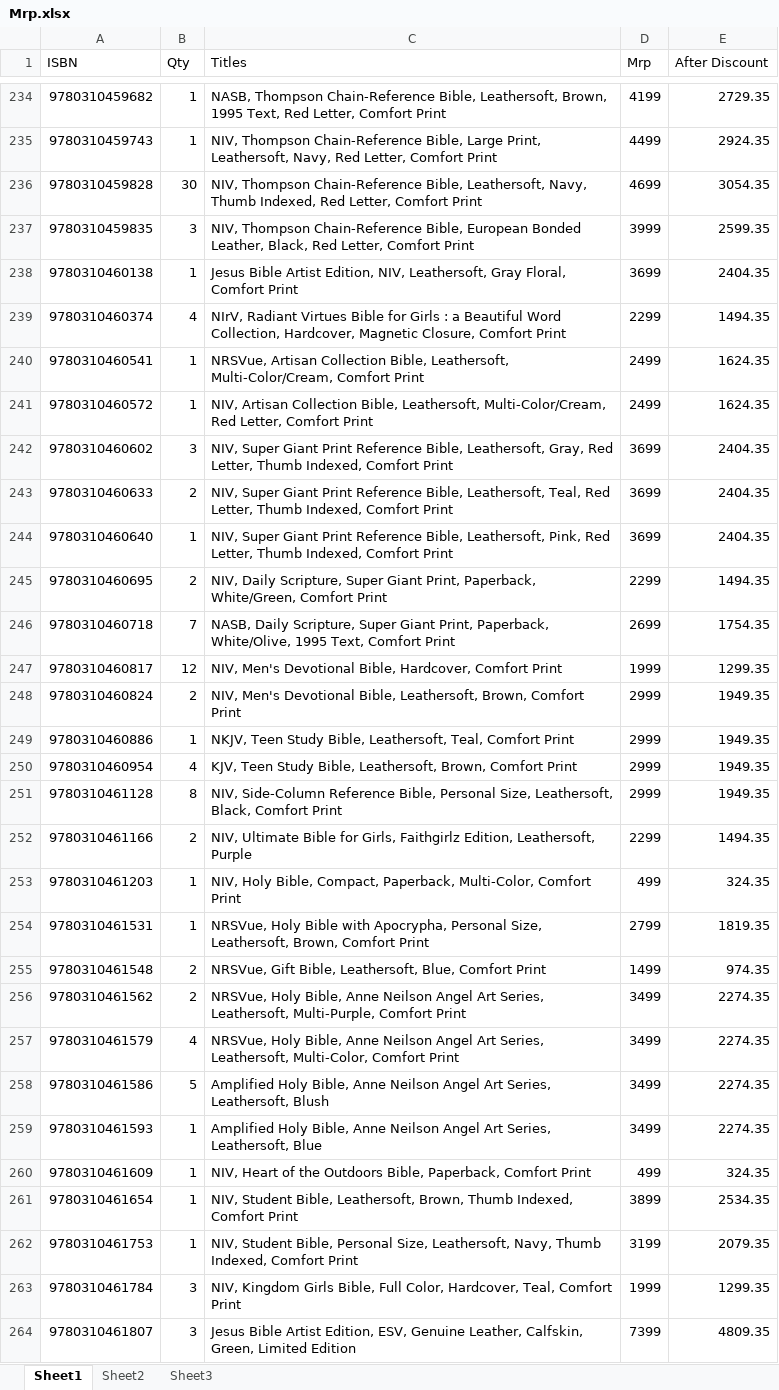
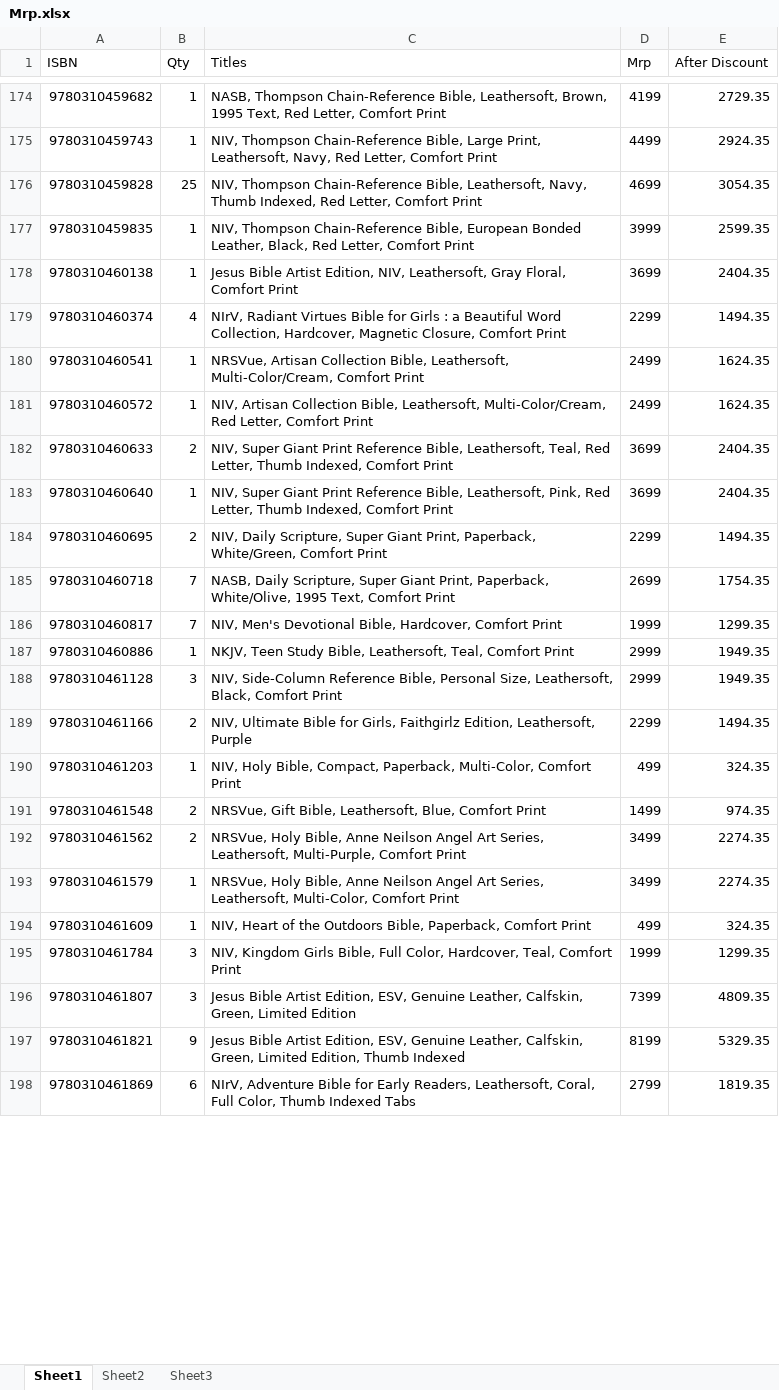
Before and after one commit to benedictceroa-creator/asha-books-wholesale, an Excel workbook: Mrp.xlsx, sheet Sheet1, drawn as a sheet; only a part is shown, gaps mark what is left out; the shorter side is filled out with more unchanged rows; values as stored, in another font and other column widths than the file's, no borders; removed rows and columns are numbered as before the commit, all else as after; the diff covers the shown part only; the diff names each change by its address in the sheet, - before the commit and + after, or states it on an @@ line.

Commit message:
Updated List of Titles

```diff
--- a/Mrp.xlsx (sheet Sheet1)
+++ b/Mrp.xlsx (sheet Sheet1)
-B176 (Qty): 30
+B176 (Qty): 25
-B177 (Qty): 3
+B177 (Qty): 1
-row 242: 9780310460602 | 3 | NIV, Super Giant Print Reference Bible, Leathersoft, Gray, Red Letter, Thumb Indexed, Comfort Print | 3699 | 2404.35
-B186 (Qty): 12
+B186 (Qty): 7
-row 248: 9780310460824 | 2 | NIV, Men's Devotional Bible, Leathersoft, Brown, Comfort Print | 2999 | 1949.35
-row 250: 9780310460954 | 4 | KJV, Teen Study Bible, Leathersoft, Brown, Comfort Print | 2999 | 1949.35
-B188 (Qty): 8
+B188 (Qty): 3
-row 254: 9780310461531 | 1 | NRSVue, Holy Bible with Apocrypha, Personal Size, Leathersoft, Brown, Comfort Print | 2799 | 1819.35
-B193 (Qty): 4
+B193 (Qty): 1
-row 258: 9780310461586 | 5 | Amplified Holy Bible, Anne Neilson Angel Art Series, Leathersoft, Blush | 3499 | 2274.35
-row 259: 9780310461593 | 1 | Amplified Holy Bible, Anne Neilson Angel Art Series, Leathersoft, Blue | 3499 | 2274.35
-row 261: 9780310461654 | 1 | NIV, Student Bible, Leathersoft, Brown, Thumb Indexed, Comfort Print | 3899 | 2534.35
-row 262: 9780310461753 | 1 | NIV, Student Bible, Personal Size, Leathersoft, Navy, Thumb Indexed, Comfort Print | 3199 | 2079.35
```
Also changed, not shown: 159 removed rows and 193 edited cells elsewhere in this sheet, 36 other files.
